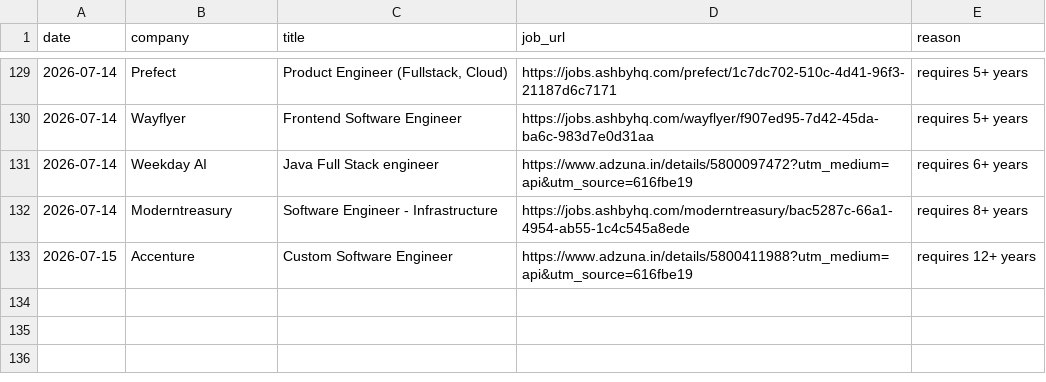
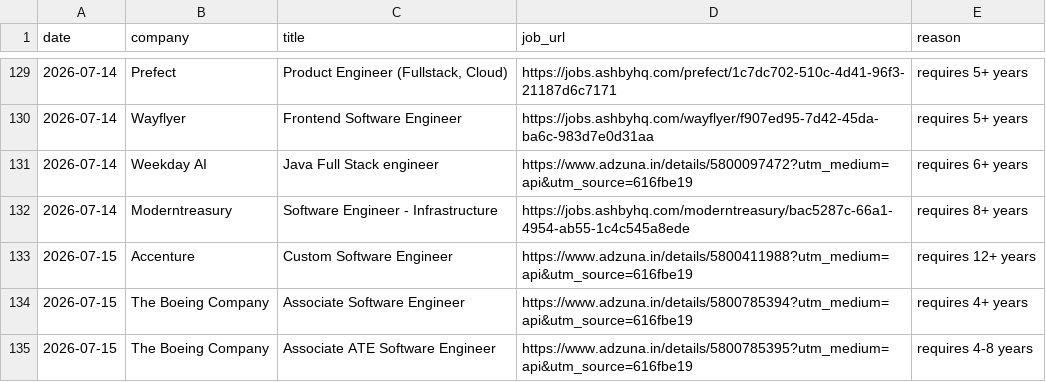
Before and after one commit to gopalverma416/jobhunt-autopilot, a CSV file: rejected_log.csv, drawn as a sheet; only a part is shown, gaps mark what is left out; the diff names each change by its address in the sheet, - before the commit and + after, or states it on an @@ line.

```diff
--- a/rejected_log.csv
+++ b/rejected_log.csv
+row 134: 2026-07-15 | The Boeing Company | Associate Software Engineer | https://www.adzuna.in/details/5800785394?utm_medium=api&utm_source=616fbe19 | requires 4+ years
+row 135: 2026-07-15 | The Boeing Company | Associate ATE Software Engineer | https://www.adzuna.in/details/5800785395?utm_medium=api&utm_source=616fbe19 | requires 4-8 years
```
Also changed, not shown: 2 other files.
